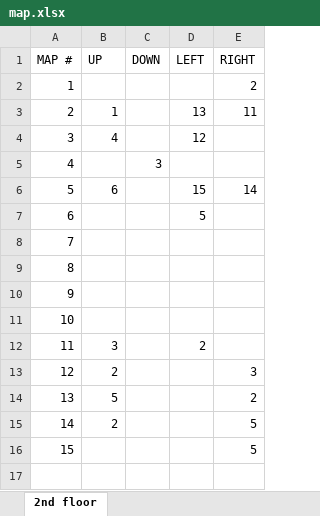
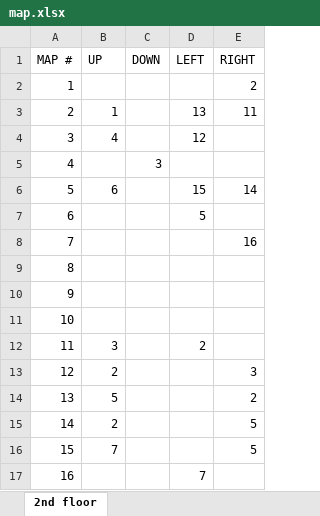
Before and after one commit to navjack/CiemnaStronaRemake, an Excel workbook: data/rooms/map.xlsx, sheet 2nd floor, drawn as a sheet; values as stored, in another font and other column widths than the file's, no borders; conditional formats not drawn; the diff names each change by its address in the sheet, - before the commit and + after, or states it on an @@ line.

```diff
--- a/data/rooms/map.xlsx (sheet 2nd floor)
+++ b/data/rooms/map.xlsx (sheet 2nd floor)
-E8 (RIGHT): (empty)
+E8 (RIGHT): 16
-B16 (UP): (empty)
+B16 (UP): 7
+row 17: 16 |  |  | 7
```
Also changed, not shown: 26 other files.
